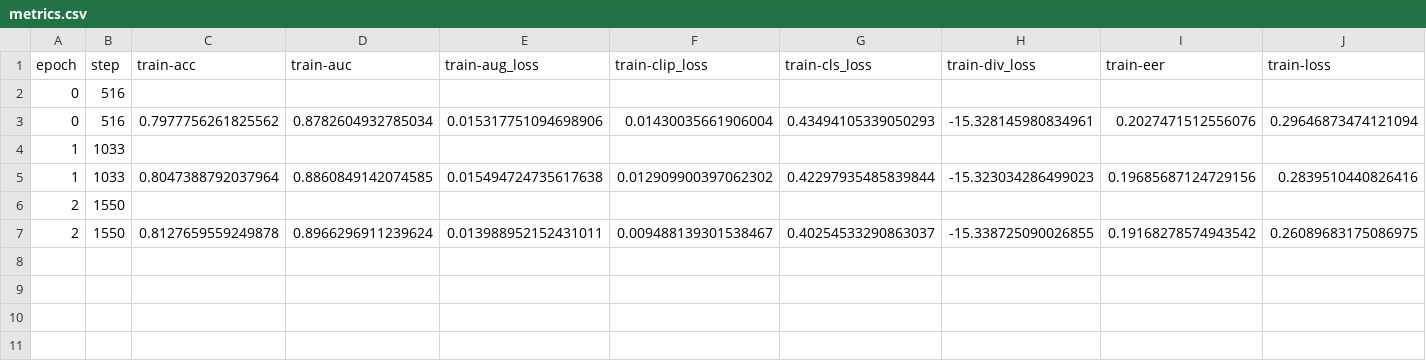
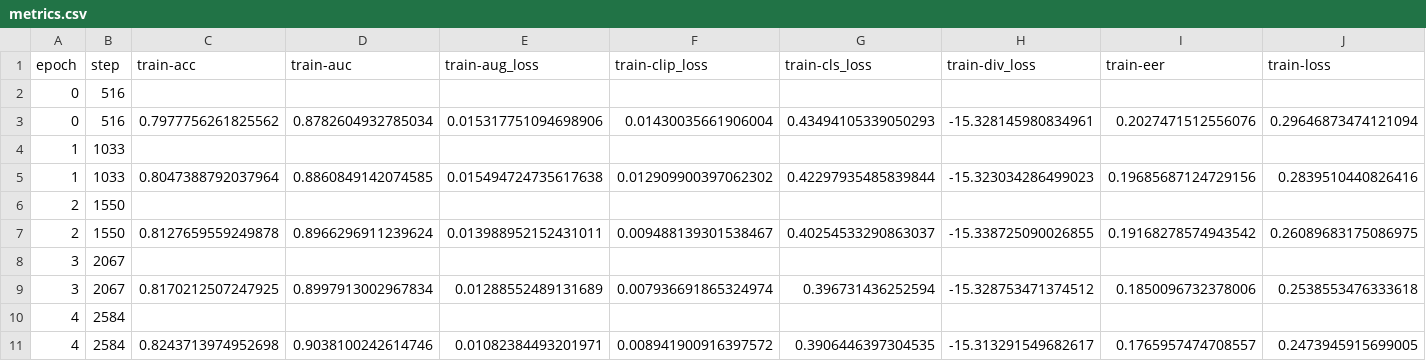
Before and after one commit to Katluver44/DeepfakeDetectionRenewed, a CSV file: experiments/results/mlaad/p6_diversity_lambda0.01/logs_seed123/metrics.csv, drawn as a sheet; only a part is shown; rows hold the shown columns only; the diff names each change by its address in the sheet, - before the commit and + after, or states it on an @@ line.

```diff
--- a/experiments/results/mlaad/p6_diversity_lambda0.01/logs_seed123/metrics.csv
+++ b/experiments/results/mlaad/p6_diversity_lambda0.01/logs_seed123/metrics.csv
+row 8: 3 | 2067
+row 9: 3 | 2067 | 0.8170212507247925 | 0.8997913002967834 | 0.01288552489131689 | 0.007936691865324974 | 0.396731436252594 | -15.328753471374512 | 0.1850096732378006 | 0.2538553476333618
+row 10: 4 | 2584
+row 11: 4 | 2584 | 0.8243713974952698 | 0.9038100242614746 | 0.01082384493201971 | 0.008941900916397572 | 0.3906446397304535 | -15.313291549682617 | 0.1765957474708557 | 0.2473945915699005
```
Also changed, not shown: experiments/results/mlaad/p6_diversity_lambda0.01/logs_seed1024/metrics.csv, experiments/results/mlaad/p6_diversity_lambda0.01/logs_seed42/metrics.csv, 32 other files.
